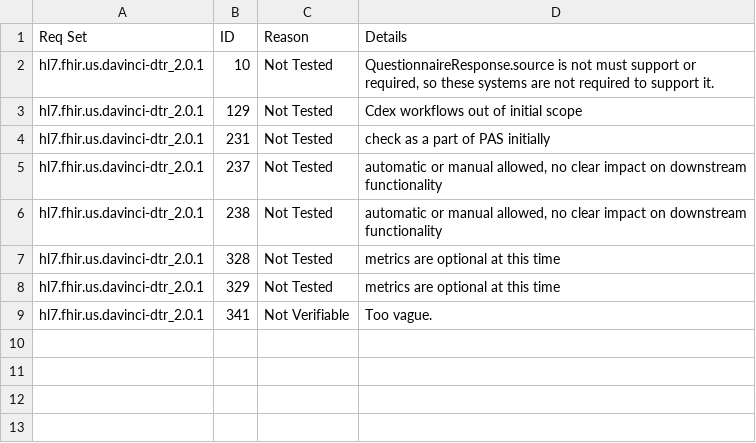
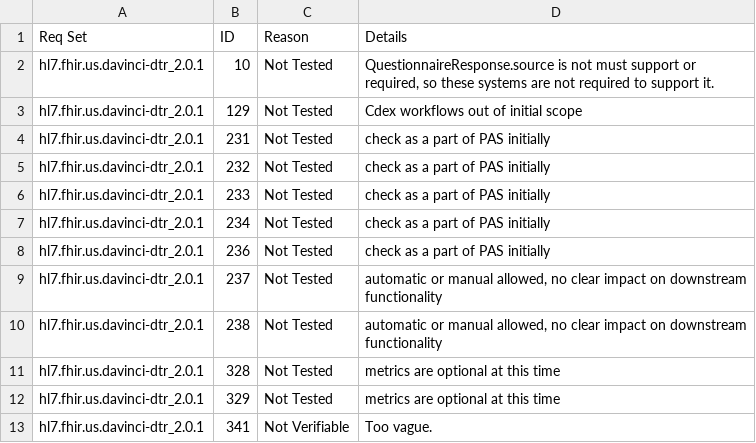
Before and after one commit to inferno-framework/davinci-dtr-test-kit, a CSV file: lib/davinci_dtr_test_kit/requirements/davinci-dtr-test-kit_out_of_scope_requirements.csv, drawn as a sheet; the diff names each change by its address in the sheet, - before the commit and + after, or states it on an @@ line.

```diff
--- a/lib/davinci_dtr_test_kit/requirements/davinci-dtr-test-kit_out_of_scope_requirements.csv
+++ b/lib/davinci_dtr_test_kit/requirements/davinci-dtr-test-kit_out_of_scope_requirements.csv
+row 5: hl7.fhir.us.davinci-dtr_2.0.1 | 232 | Not Tested | check as a part of PAS initially
+row 6: hl7.fhir.us.davinci-dtr_2.0.1 | 233 | Not Tested | check as a part of PAS initially
+row 7: hl7.fhir.us.davinci-dtr_2.0.1 | 234 | Not Tested | check as a part of PAS initially
+row 8: hl7.fhir.us.davinci-dtr_2.0.1 | 236 | Not Tested | check as a part of PAS initially
```
Also changed, not shown: lib/davinci_dtr_test_kit/requirements/davinci-dtr-test-kit_requirements.csv, lib/davinci_dtr_test_kit/requirements/generated/davinci-dtr-test-kit_requirements_coverage.csv.
